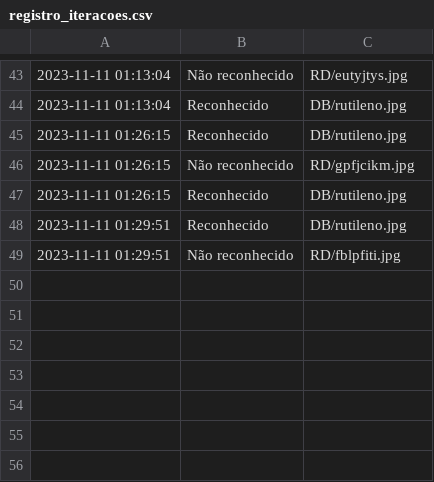
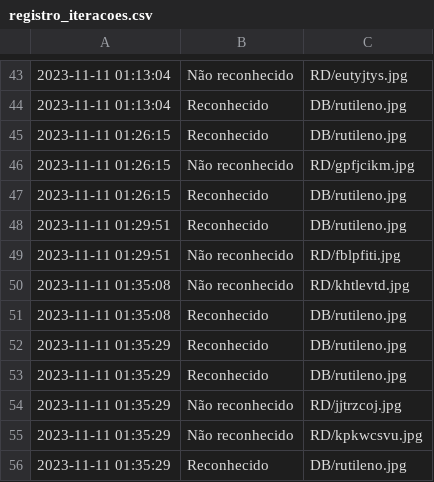
Before and after one commit to BigLeno/ReconhecimentoFacial, a CSV file: registro_iteracoes.csv, drawn as a sheet; only a part is shown, gaps mark what is left out; the diff names each change by its address in the sheet, - before the commit and + after, or states it on an @@ line.

```diff
--- a/registro_iteracoes.csv
+++ b/registro_iteracoes.csv
+row 50: 2023-11-11 01:35:08 | Não reconhecido | RD/khtlevtd.jpg
+row 51: 2023-11-11 01:35:08 | Reconhecido | DB/rutileno.jpg
+row 52: 2023-11-11 01:35:29 | Reconhecido | DB/rutileno.jpg
+row 53: 2023-11-11 01:35:29 | Reconhecido | DB/rutileno.jpg
+row 54: 2023-11-11 01:35:29 | Não reconhecido | RD/jjtrzcoj.jpg
+row 55: 2023-11-11 01:35:29 | Não reconhecido | RD/kpkwcsvu.jpg
+row 56: 2023-11-11 01:35:29 | Reconhecido | DB/rutileno.jpg
```
Also changed, not shown: 1 other file.
